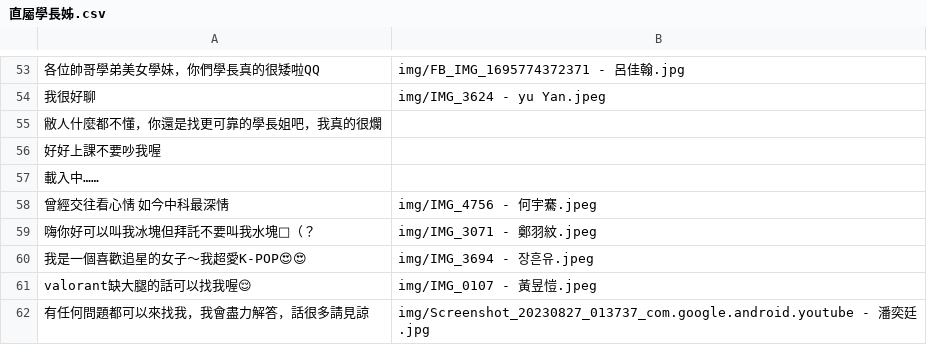
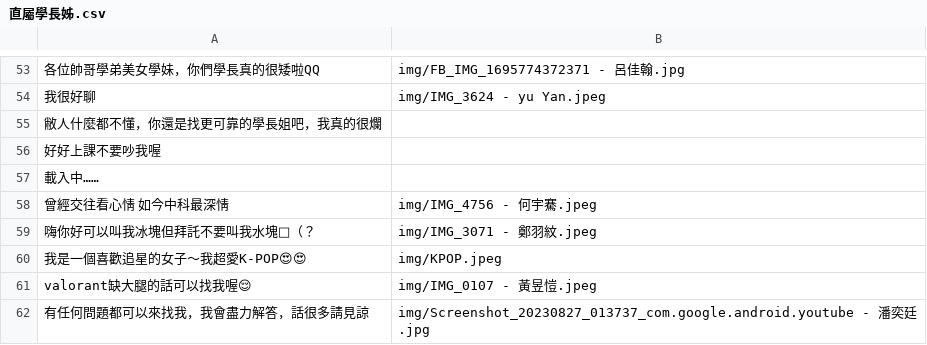
Before and after one commit to jerry950511/csie5th, a CSV file: 直屬學長姊.csv, drawn as a sheet; only a part is shown, gaps mark what is left out; the diff names each change by its address in the sheet, - before the commit and + after, or states it on an @@ line.

Commit message:
Update 直屬學長姊.csv

```diff
--- a/直屬學長姊.csv
+++ b/直屬學長姊.csv
-B60: img/IMG_3694 - 장흔유.jpeg
+B60: img/KPOP.jpeg
```
